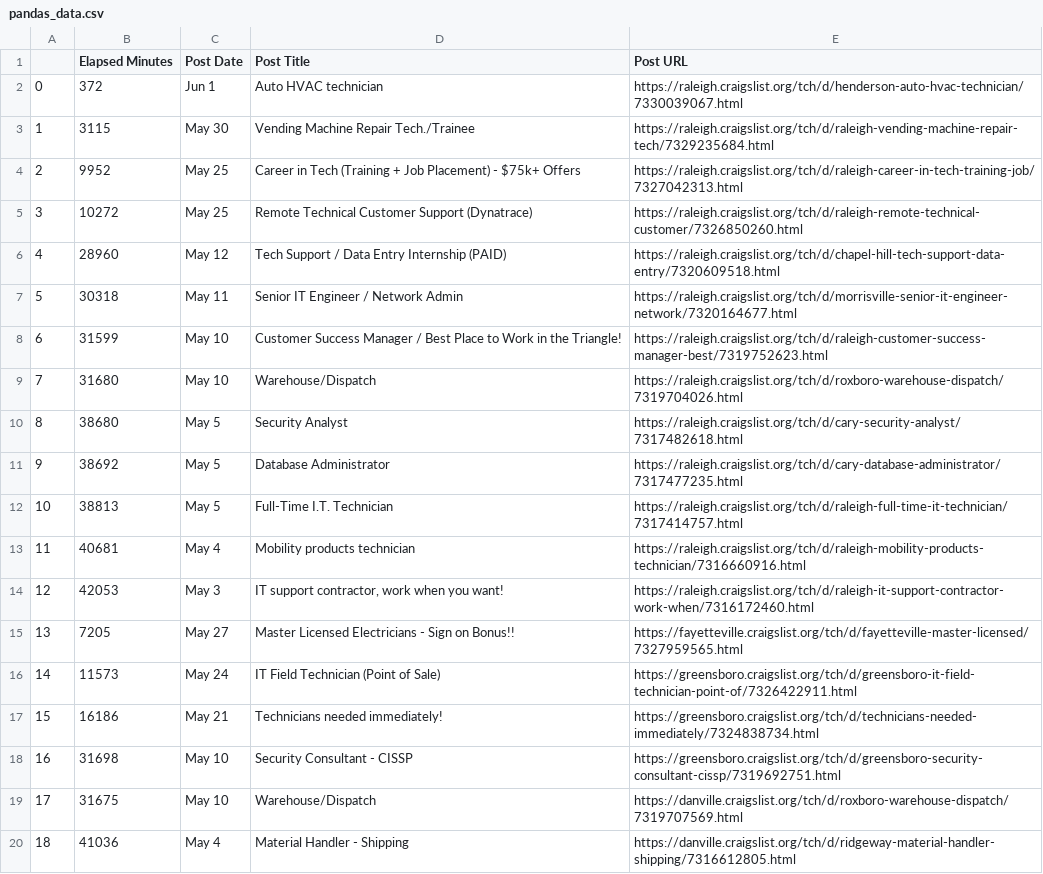
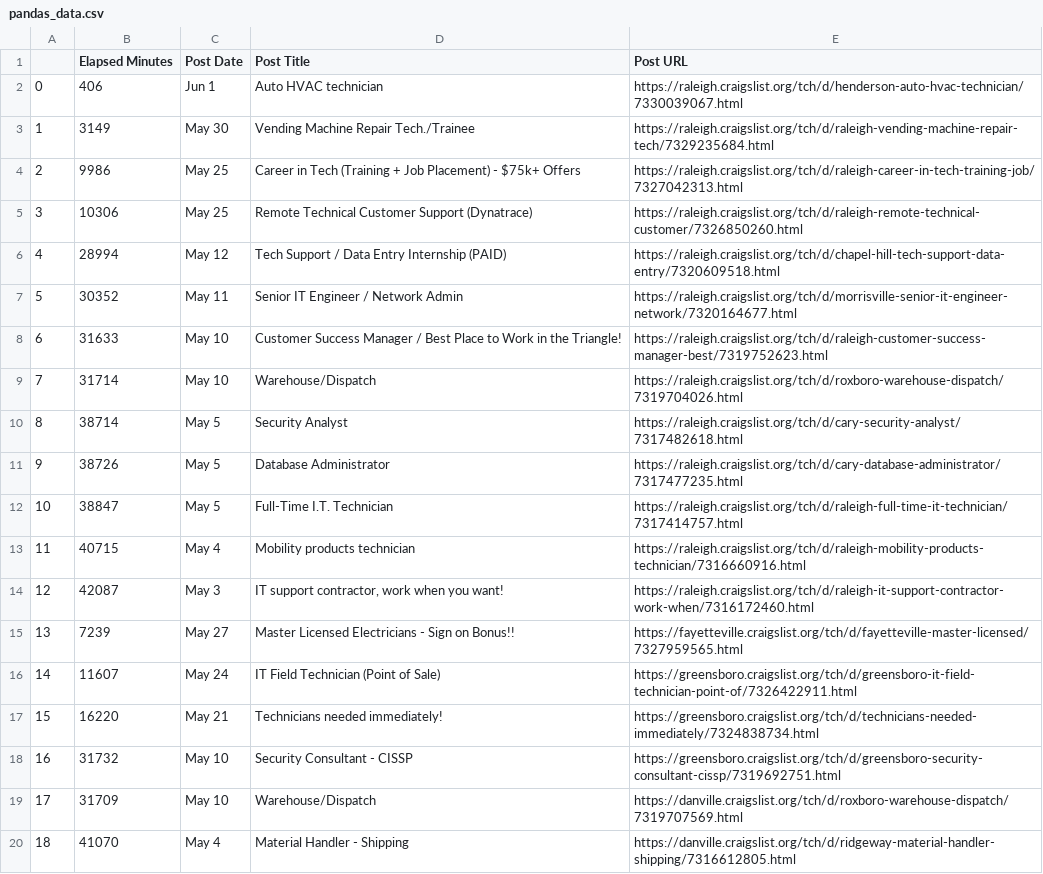
Before and after one commit to Jknight97/Webscraper, a CSV file: pandas_data.csv, drawn as a sheet.

```diff
--- a/pandas_data.csv
+++ b/pandas_data.csv
@@ -1,20 +1,20 @@
 ,Elapsed Minutes,Post Date,Post Title,Post URL
-0,372,Jun  1,Auto HVAC technician,https://raleigh.craigslist.org/tch/d/henderson-auto-hvac-technician/7330039067.html
-1,3115,May 30,Vending Machine Repair Tech./Trainee,https://raleigh.craigslist.org/tch/d/raleigh-vending-machine-repair-tech/7329235684.html
-2,9952,May 25,Career in Tech (Training + Job Placement) - $75k+ Offers,https://raleigh.craigslist.org/tch/d/raleigh-career-in-tech-training-job/7327042313.html
-3,10272,May 25,Remote Technical Customer Support (Dynatrace),https://raleigh.craigslist.org/tch/d/raleigh-remote-technical-customer/7326850260.html
-4,28960,May 12,Tech Support / Data Entry Internship (PAID),https://raleigh.craigslist.org/tch/d/chapel-hill-tech-support-data-entry/7320609518.html
-5,30318,May 11,Senior IT Engineer / Network Admin,https://raleigh.craigslist.org/tch/d/morrisville-senior-it-engineer-network/7320164677.html
-6,31599,May 10,Customer Success Manager / Best Place to Work in the Triangle!,https://raleigh.craigslist.org/tch/d/raleigh-customer-success-manager-best/7319752623.html
-7,31680,May 10,Warehouse/Dispatch,https://raleigh.craigslist.org/tch/d/roxboro-warehouse-dispatch/7319704026.html
-8,38680,May  5,Security Analyst,https://raleigh.craigslist.org/tch/d/cary-security-analyst/7317482618.html
-9,38692,May  5,Database Administrator,https://raleigh.craigslist.org/tch/d/cary-database-administrator/7317477235.html
-10,38813,May  5,Full-Time I.T. Technician,https://raleigh.craigslist.org/tch/d/raleigh-full-time-it-technician/7317414757.html
-11,40681,May  4,Mobility products technician,https://raleigh.craigslist.org/tch/d/raleigh-mobility-products-technician/7316660916.html
-12,42053,May  3,"IT support contractor, work when you want!",https://raleigh.craigslist.org/tch/d/raleigh-it-support-contractor-work-when/7316172460.html
-13,7205,May 27,Master Licensed Electricians - Sign on Bonus!!,https://fayetteville.craigslist.org/tch/d/fayetteville-master-licensed/7327959565.html
-14,11573,May 24,IT Field Technician (Point of Sale),https://greensboro.craigslist.org/tch/d/greensboro-it-field-technician-point-of/7326422911.html
-15,16186,May 21,Technicians needed immediately!,https://greensboro.craigslist.org/tch/d/technicians-needed-immediately/7324838734.html
-16,31698,May 10,Security Consultant - CISSP,https://greensboro.craigslist.org/tch/d/greensboro-security-consultant-cissp/7319692751.html
-17,31675,May 10,Warehouse/Dispatch,https://danville.craigslist.org/tch/d/roxboro-warehouse-dispatch/7319707569.html
-18,41036,May  4,Material Handler - Shipping,https://danville.craigslist.org/tch/d/ridgeway-material-handler-shipping/7316612805.html
+0,406,Jun  1,Auto HVAC technician,https://raleigh.craigslist.org/tch/d/henderson-auto-hvac-technician/7330039067.html
+1,3149,May 30,Vending Machine Repair Tech./Trainee,https://raleigh.craigslist.org/tch/d/raleigh-vending-machine-repair-tech/7329235684.html
+2,9986,May 25,Career in Tech (Training + Job Placement) - $75k+ Offers,https://raleigh.craigslist.org/tch/d/raleigh-career-in-tech-training-job/7327042313.html
+3,10306,May 25,Remote Technical Customer Support (Dynatrace),https://raleigh.craigslist.org/tch/d/raleigh-remote-technical-customer/7326850260.html
+4,28994,May 12,Tech Support / Data Entry Internship (PAID),https://raleigh.craigslist.org/tch/d/chapel-hill-tech-support-data-entry/7320609518.html
+5,30352,May 11,Senior IT Engineer / Network Admin,https://raleigh.craigslist.org/tch/d/morrisville-senior-it-engineer-network/7320164677.html
+6,31633,May 10,Customer Success Manager / Best Place to Work in the Triangle!,https://raleigh.craigslist.org/tch/d/raleigh-customer-success-manager-best/7319752623.html
+7,31714,May 10,Warehouse/Dispatch,https://raleigh.craigslist.org/tch/d/roxboro-warehouse-dispatch/7319704026.html
+8,38714,May  5,Security Analyst,https://raleigh.craigslist.org/tch/d/cary-security-analyst/7317482618.html
+9,38726,May  5,Database Administrator,https://raleigh.craigslist.org/tch/d/cary-database-administrator/7317477235.html
+10,38847,May  5,Full-Time I.T. Technician,https://raleigh.craigslist.org/tch/d/raleigh-full-time-it-technician/7317414757.html
+11,40715,May  4,Mobility products technician,https://raleigh.craigslist.org/tch/d/raleigh-mobility-products-technician/7316660916.html
+12,42087,May  3,"IT support contractor, work when you want!",https://raleigh.craigslist.org/tch/d/raleigh-it-support-contractor-work-when/7316172460.html
+13,7239,May 27,Master Licensed Electricians - Sign on Bonus!!,https://fayetteville.craigslist.org/tch/d/fayetteville-master-licensed/7327959565.html
+14,11607,May 24,IT Field Technician (Point of Sale),https://greensboro.craigslist.org/tch/d/greensboro-it-field-technician-point-of/7326422911.html
+15,16220,May 21,Technicians needed immediately!,https://greensboro.craigslist.org/tch/d/technicians-needed-immediately/7324838734.html
+16,31732,May 10,Security Consultant - CISSP,https://greensboro.craigslist.org/tch/d/greensboro-security-consultant-cissp/7319692751.html
+17,31709,May 10,Warehouse/Dispatch,https://danville.craigslist.org/tch/d/roxboro-warehouse-dispatch/7319707569.html
+18,41070,May  4,Material Handler - Shipping,https://danville.craigslist.org/tch/d/ridgeway-material-handler-shipping/7316612805.html
```
Also changed, not shown: 2 other files.
